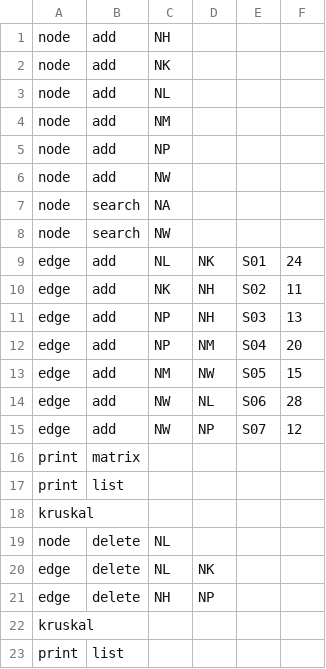
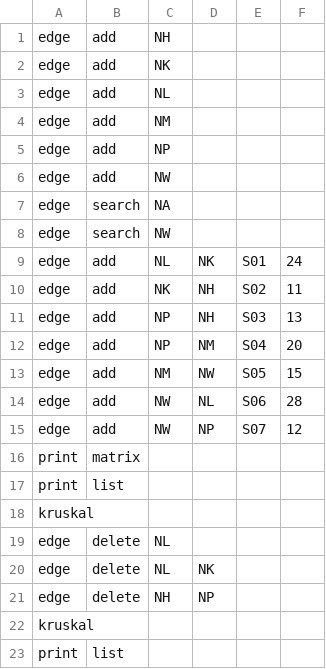
Before and after one commit to edgariscoding/distance-grapher, a CSV file: docs/prog3_test_input.csv, drawn as a sheet.

```diff
--- a/docs/prog3_test_input.csv
+++ b/docs/prog3_test_input.csv
@@ -1,9 +1,9 @@
-node,add,NH,,,
-node,add,NK,,,
-node,add,NL,,,
-node,add,NM,,,
-node,add,NP,,,
-node,add,NW,,,
-node,search,NA,,,
-node,search,NW,,,
+edge,add,NH,,,
+edge,add,NK,,,
+edge,add,NL,,,
+edge,add,NM,,,
+edge,add,NP,,,
+edge,add,NW,,,
+edge,search,NA,,,
+edge,search,NW,,,
 edge,add,NL,NK,S01,24
@@ -18,3 +18,3 @@ print,list,,,,
 kruskal,,,,,
-node,delete,NL,,,
+edge,delete,NL,,,
 edge,delete,NL,NK,,
```
Also changed, not shown: 8 other files.
